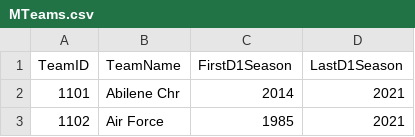
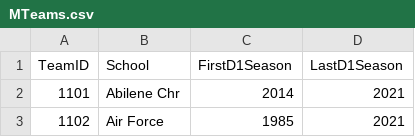
Before and after one commit to geerc/bracketlytics, a CSV file: March_Mania_2021/data/MTeams.csv, drawn as a sheet; only a part is shown.

Commit message:
changing header to match bbref data

```diff
--- a/March_Mania_2021/data/MTeams.csv
+++ b/March_Mania_2021/data/MTeams.csv
@@ -1,2 +1,2 @@
-TeamID,TeamName,FirstD1Season,LastD1Season
+TeamID,School,FirstD1Season,LastD1Season
 1101,Abilene Chr,2014,2021
```
